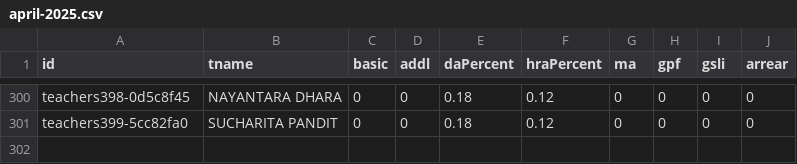
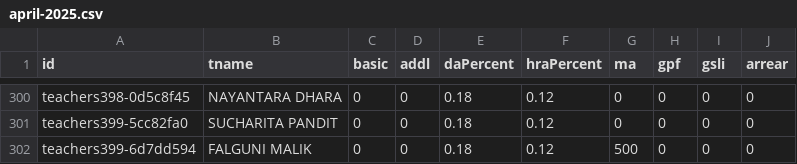
Before and after one commit to amtawestwbtpta/salaryRemodified, a CSV file: april-2025.csv, drawn as a sheet; only a part is shown, gaps mark what is left out; the diff names each change by its address in the sheet, - before the commit and + after, or states it on an @@ line.

```diff
--- a/april-2025.csv
+++ b/april-2025.csv
+row 302: teachers399-6d7dd594 | FALGUNI MALIK | 0 | 0 | 0.18 | 0.12 | 500 | 0 | 0 | 0
```
Also changed, not shown: august-2025.csv, december-2025.csv, 23 other files.
